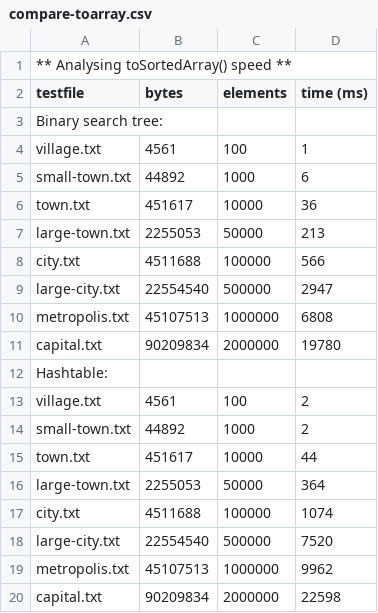
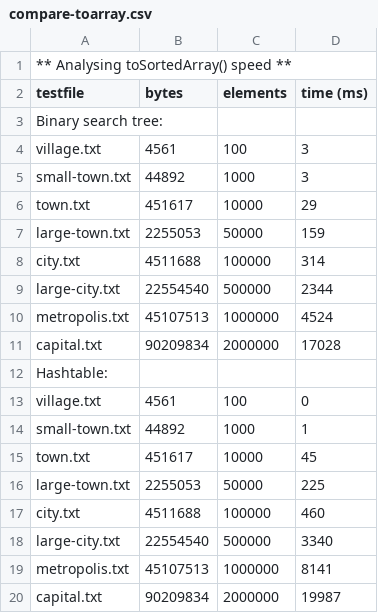
Before and after one commit to Aria1211/NJIT-DSA-2024-origin-Aria, a CSV file: 04-phonebook/compare-toarray.csv, drawn as a sheet.

```diff
--- a/04-phonebook/compare-toarray.csv
+++ b/04-phonebook/compare-toarray.csv
@@ -3,18 +3,18 @@ testfile,bytes,elements,time (ms)
 Binary search tree:
-village.txt,4561,100,1
-small-town.txt,44892,1000,6
-town.txt,451617,10000,36
-large-town.txt,2255053,50000,213
-city.txt,4511688,100000,566
-large-city.txt,22554540,500000,2947
-metropolis.txt,45107513,1000000,6808
-capital.txt,90209834,2000000,19780
+village.txt,4561,100,3
+small-town.txt,44892,1000,3
+town.txt,451617,10000,29
+large-town.txt,2255053,50000,159
+city.txt,4511688,100000,314
+large-city.txt,22554540,500000,2344
+metropolis.txt,45107513,1000000,4524
+capital.txt,90209834,2000000,17028
 Hashtable:
-village.txt,4561,100,2
-small-town.txt,44892,1000,2
-town.txt,451617,10000,44
-large-town.txt,2255053,50000,364
-city.txt,4511688,100000,1074
-large-city.txt,22554540,500000,7520
-metropolis.txt,45107513,1000000,9962
-capital.txt,90209834,2000000,22598
+village.txt,4561,100,0
+small-town.txt,44892,1000,1
+town.txt,451617,10000,45
+large-town.txt,2255053,50000,225
+city.txt,4511688,100000,460
+large-city.txt,22554540,500000,3340
+metropolis.txt,45107513,1000000,8141
+capital.txt,90209834,2000000,19987
```
Also changed, not shown: 04-phonebook/compare-add.csv, 5 other files.
